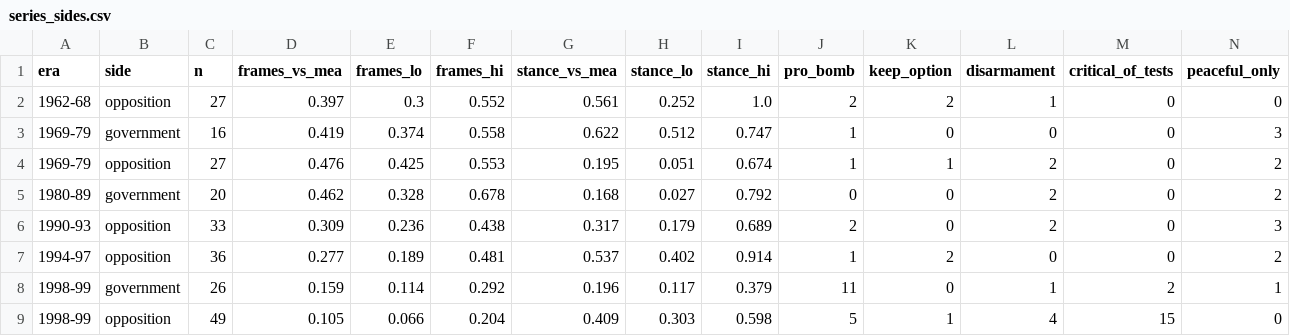
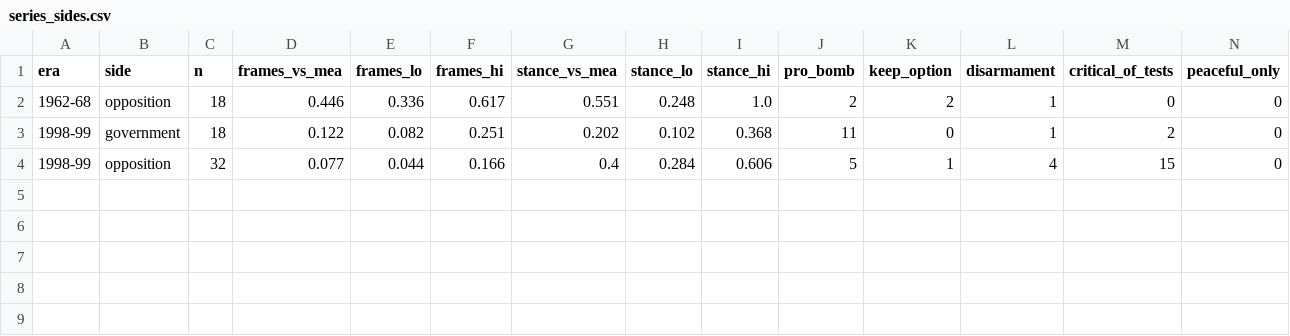
Before and after one commit to RaviRasputin/Parliamentary_Debates-Lok-Sabha-, a CSV file: analysis/nuclear_1962_1999/validation/series_sides.csv, drawn as a sheet.

```diff
--- a/analysis/nuclear_1962_1999/validation/series_sides.csv
+++ b/analysis/nuclear_1962_1999/validation/series_sides.csv
@@ -1,9 +1,4 @@
 era,side,n,frames_vs_mea,frames_lo,frames_hi,stance_vs_mea,stance_lo,stance_hi,pro_bomb,keep_option,disarmament,critical_of_tests,peaceful_only
-1962-68,opposition,27,0.397,0.3,0.552,0.561,0.252,1.0,2,2,1,0,0
-1969-79,government,16,0.419,0.374,0.558,0.622,0.512,0.747,1,0,0,0,3
-1969-79,opposition,27,0.476,0.425,0.553,0.195,0.051,0.674,1,1,2,0,2
-1980-89,government,20,0.462,0.328,0.678,0.168,0.027,0.792,0,0,2,0,2
-1990-93,opposition,33,0.309,0.236,0.438,0.317,0.179,0.689,2,0,2,0,3
-1994-97,opposition,36,0.277,0.189,0.481,0.537,0.402,0.914,1,2,0,0,2
-1998-99,government,26,0.159,0.114,0.292,0.196,0.117,0.379,11,0,1,2,1
-1998-99,opposition,49,0.105,0.066,0.204,0.409,0.303,0.598,5,1,4,15,0
+1962-68,opposition,18,0.446,0.336,0.617,0.551,0.248,1.0,2,2,1,0,0
+1998-99,government,18,0.122,0.082,0.251,0.202,0.102,0.368,11,0,1,2,0
+1998-99,opposition,32,0.077,0.044,0.166,0.4,0.284,0.606,5,1,4,15,0
```
Also changed, not shown: analysis/nuclear_1962_1999/validation/human_check_agreement.csv, analysis/nuclear_1962_1999/validation/human_check_results.csv, 8 other files.
